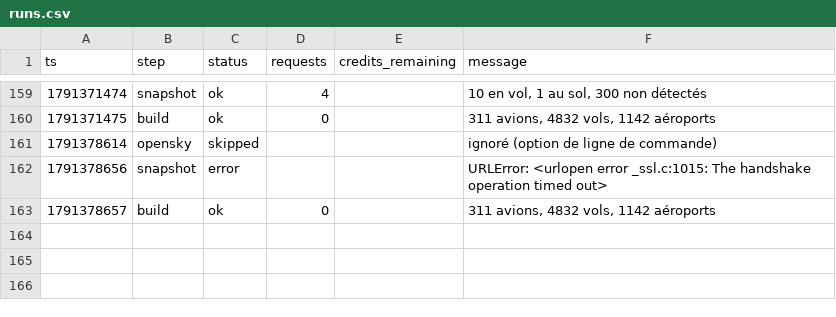
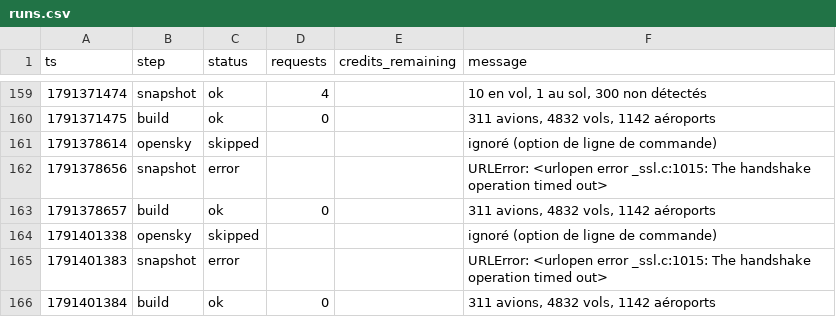
Before and after one commit to phelelep/Jet_Scrapper, a CSV file: data/runs.csv, drawn as a sheet; only a part is shown, gaps mark what is left out.

```diff
--- a/data/runs.csv
+++ b/data/runs.csv
@@ -163 +163,4 @@ ts,step,status,requests,credits_remaining,message
 1791378657,build,ok,0,,"311 avions, 4832 vols, 1142 aéroports"
+1791401338,opensky,skipped,,,ignoré (option de ligne de commande)
+1791401383,snapshot,error,,,URLError: <urlopen error _ssl.c:1015: The handshake operation timed out>
+1791401384,build,ok,0,,"311 avions, 4832 vols, 1142 aéroports"
```
